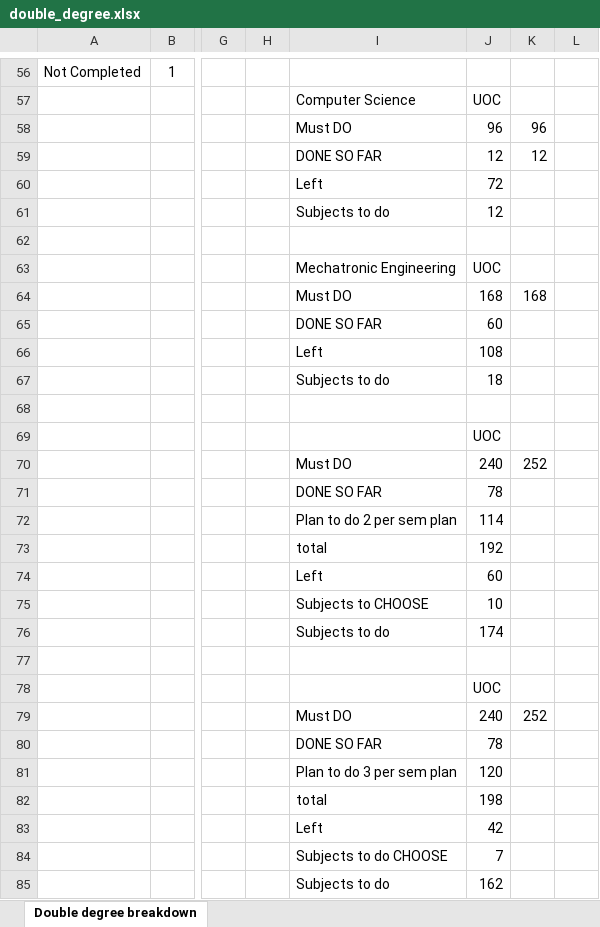
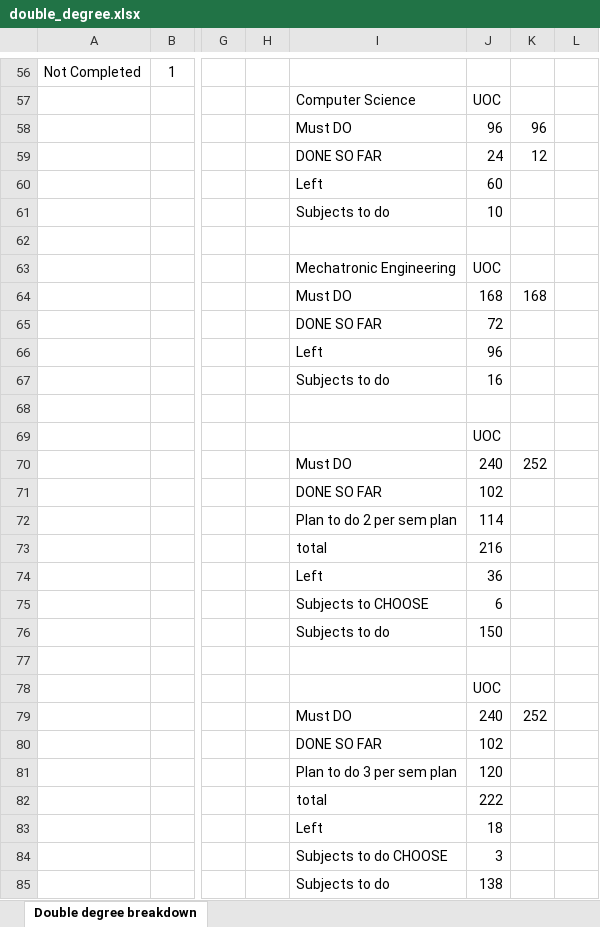
Before and after one commit to joey101/engg1811, an Excel workbook: degree_project/double_degree.xlsx, sheet Double degree breakdown, drawn as a sheet; only a part is shown, gaps mark what is left out; values as stored, in another font and other column widths than the file's, no borders; conditional formats not drawn; the diff covers the shown part only; the diff names each change by its address in the sheet, - before the commit and + after, or states it on an @@ line.

```diff
--- a/degree_project/double_degree.xlsx (sheet Double degree breakdown)
+++ b/degree_project/double_degree.xlsx (sheet Double degree breakdown)
-J59: 12
+J59: 24
-J60: 72
+J60: 60
-J61: 12
+J61: 10
-J65: 60
+J65: 72
-J66: 108
+J66: 96
-J67: 18
+J67: 16
-J71: 78
+J71: 102
-J73: 192
+J73: 216
-J74: 60
+J74: 36
-J75: 10
+J75: 6
-J76: 174
+J76: 150
-J80: 78
+J80: 102
-J82: 198
+J82: 222
-J83: 42
+J83: 18
-J84: 7
+J84: 3
-J85: 162
+J85: 138
```
Also changed, not shown: 6 edited cells elsewhere in this sheet, 2 other files.
